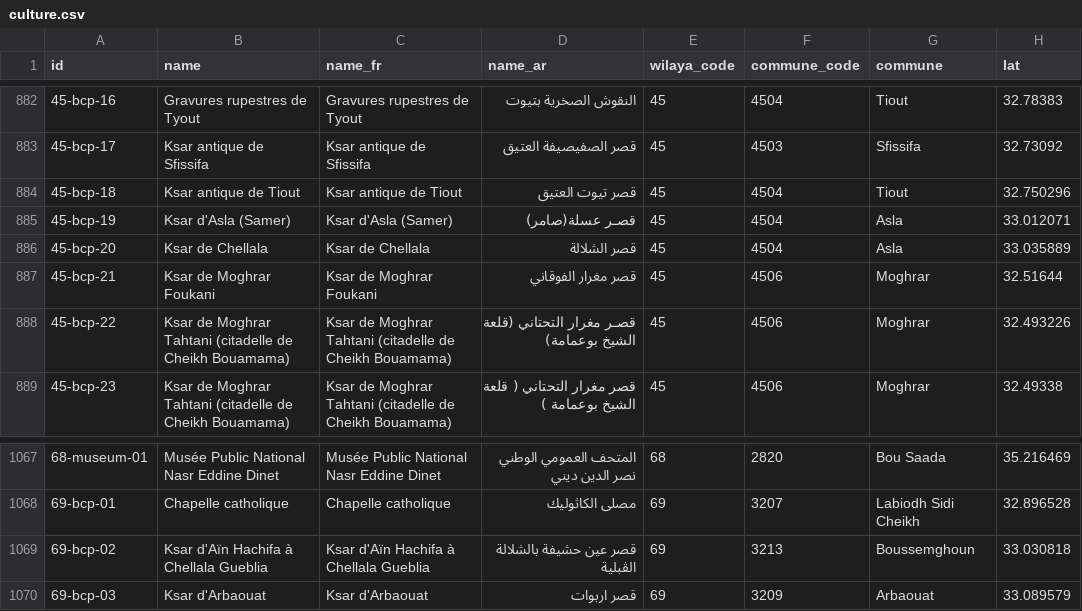
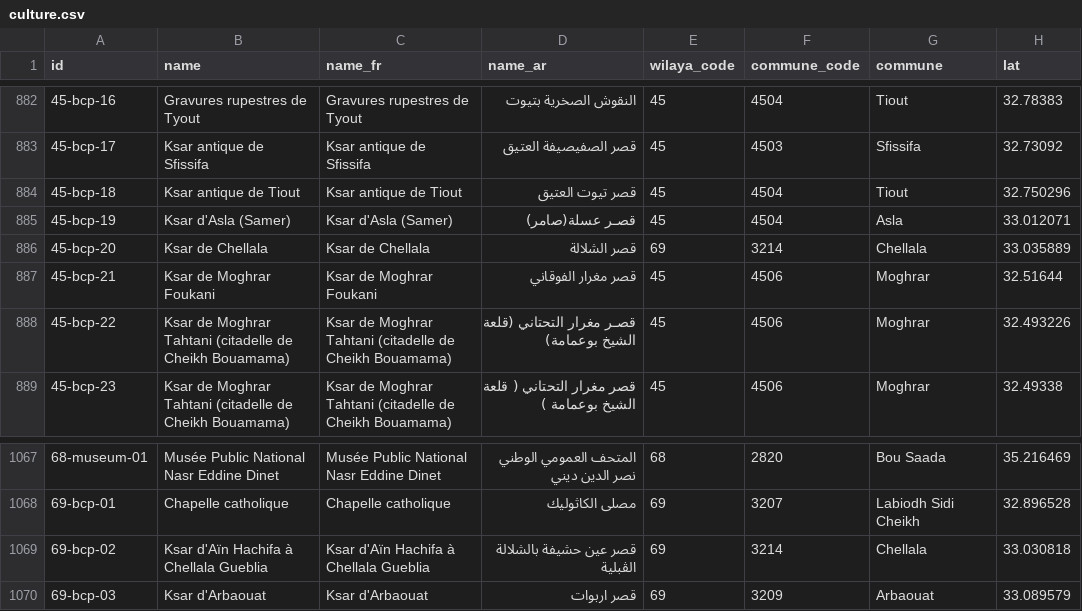
Before and after one commit to yasserstudio/geoalgeria, a CSV file: packages/culture/data/csv/culture.csv, drawn as a sheet; only a part is shown, gaps mark what is left out; the diff covers the shown part only; the diff names each change by its address in the sheet, - before the commit and + after, or states it on an @@ line.

Commit message:
feat(generators): emit v2 from culture + add id carry-over
Rework the culture generator onto the shared writer, and add carryOverIds to the
shared module: the join generators derive ids as {wilaya}-{seq}, so the root
commune fix (dataset/algeria.json) would otherwise re-sequence every id in the
re-scoped wilayas. Keying ids to the stable upstream id (refs.patrimoine here)
pins them, so regeneration surfaces the fix as corrected wilaya_code/commune on
the ~25 relocated records and nothing else — zero id churn. Validator: 4 mislinks
(0.37%, under ceiling; the 4 are pre-existing bad source coordinates).

```diff
--- a/packages/culture/data/csv/culture.csv
+++ b/packages/culture/data/csv/culture.csv
-E886 (wilaya_code): 45
+E886 (wilaya_code): 69
-F886 (commune_code): 4504
+F886 (commune_code): 3214
-G886 (commune): Asla
+G886 (commune): Chellala
-F1069 (commune_code): 3213
+F1069 (commune_code): 3214
-G1069 (commune): Boussemghoun
+G1069 (commune): Chellala
```
Also changed, not shown: 20 edited cells elsewhere in this file, 4 other files.
